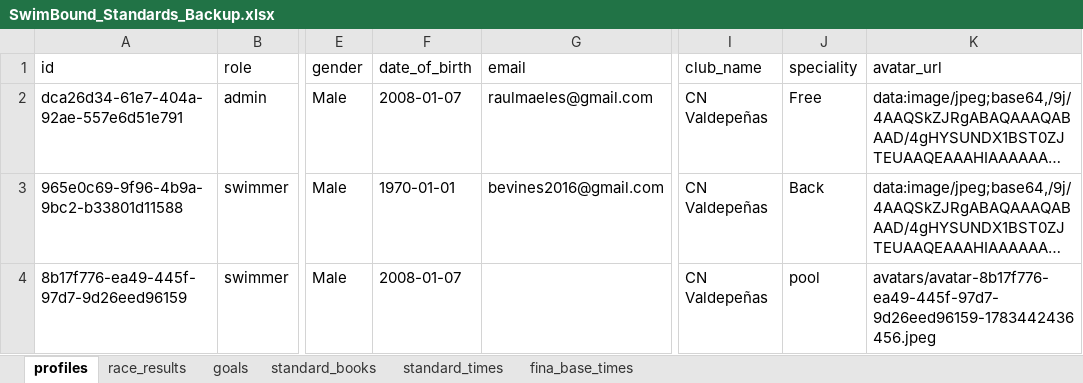
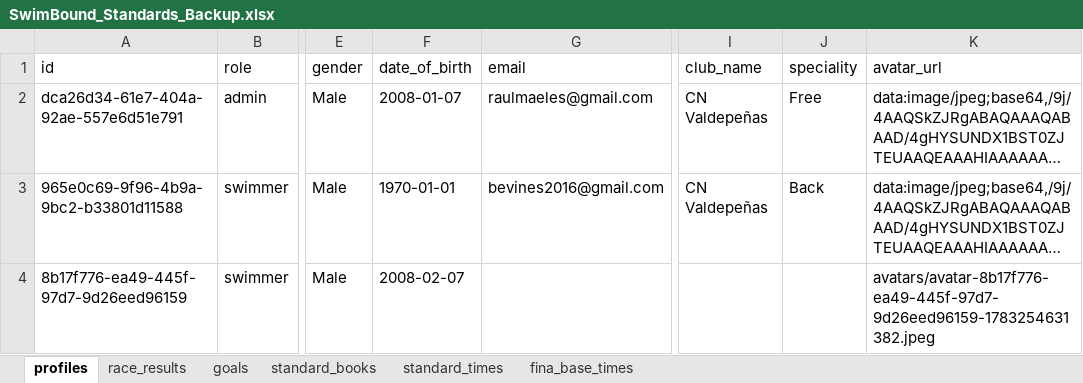
Before and after one commit to raulmaeles-maker/swimboundDB, an Excel workbook: SwimBound_Standards_Backup.xlsx, sheet profiles, drawn as a sheet; only a part is shown, gaps mark what is left out; long unchanged cells end in …; values as stored, in another font and other column widths than the file's, no borders; the diff names each change by its address in the sheet, - before the commit and + after, or states it on an @@ line.

Commit message:
Update SwimBound database from app client

```diff
--- a/SwimBound_Standards_Backup.xlsx (sheet profiles)
+++ b/SwimBound_Standards_Backup.xlsx (sheet profiles)
-F4 (date_of_birth): 2008-01-07
+F4 (date_of_birth): 2008-02-07
-I4 (club_name): CN Valdepeñas
+I4 (club_name): (empty)
-J4 (speciality): pool
+J4 (speciality): (empty)
-K4 (avatar_url): avatars/avatar-8b17f776-ea49-445f-97d7-9d26eed96159-1783442436456.jpeg
+K4 (avatar_url): avatars/avatar-8b17f776-ea49-445f-97d7-9d26eed96159-1783254631382.jpeg
```
